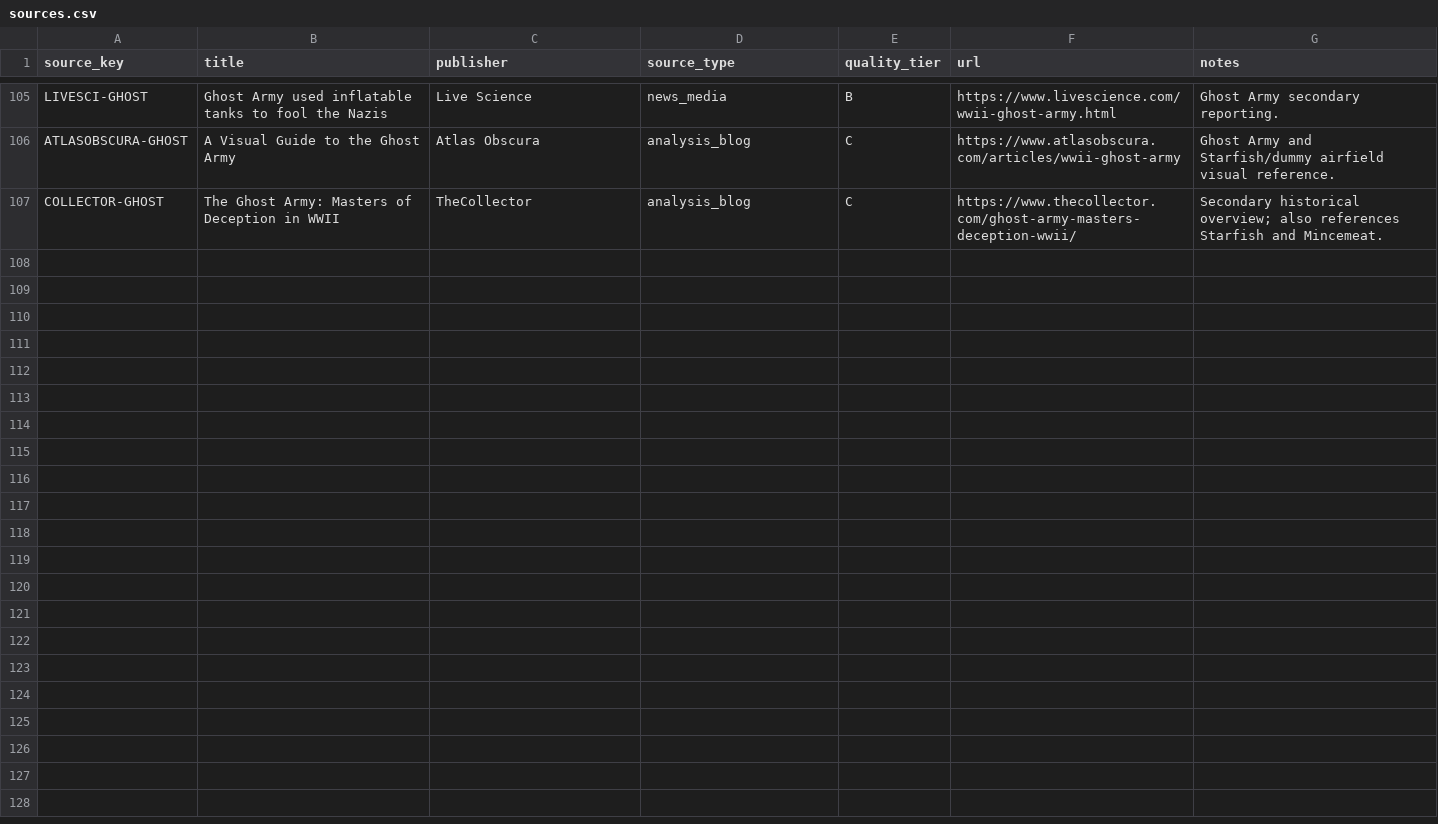
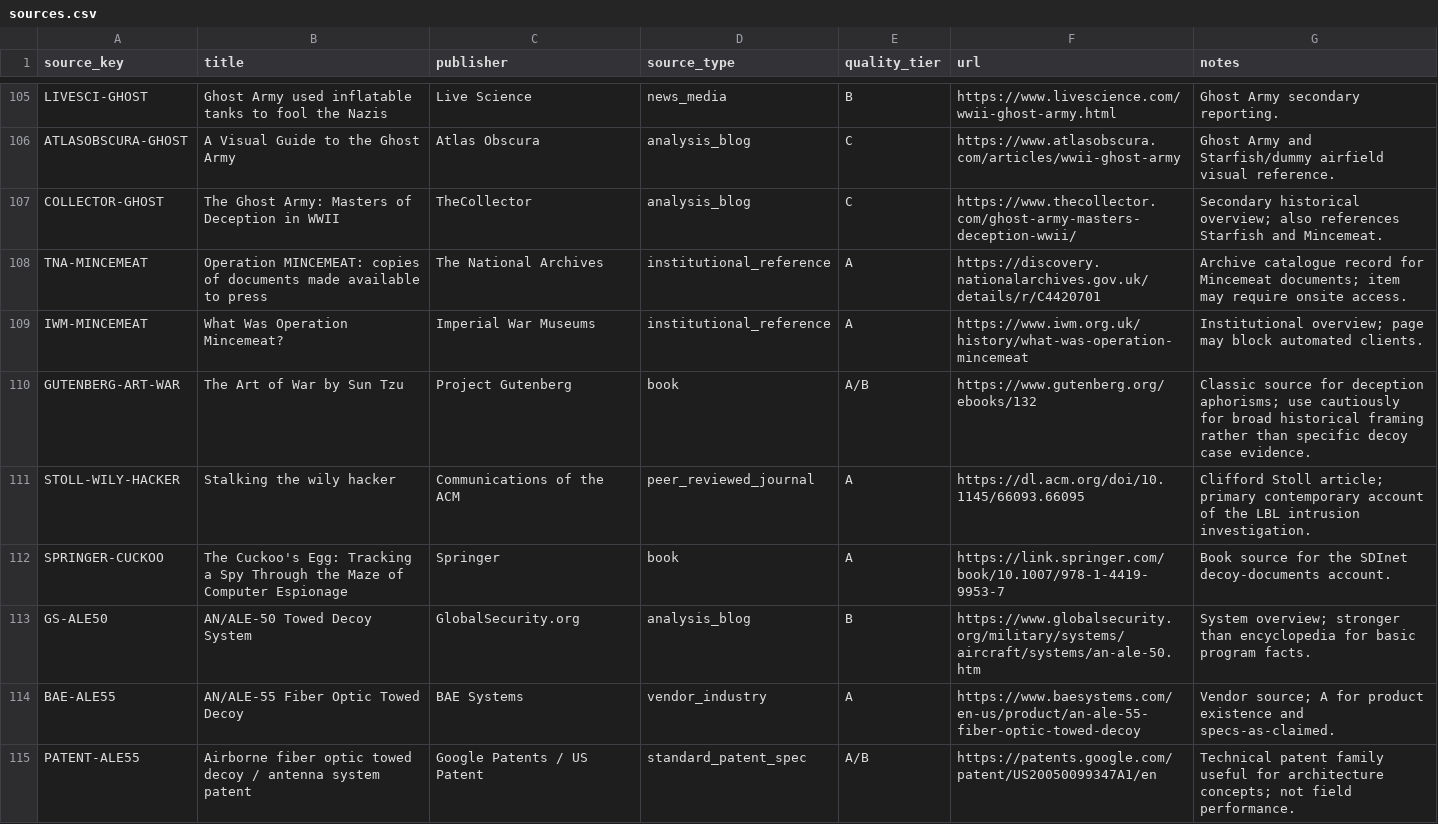
Before and after one commit to MichaelCSHN/awesome-decoys, a CSV file: data/sources.csv, drawn as a sheet; only a part is shown, gaps mark what is left out; the diff covers the shown part only.

Commit message:
Improve source quality coverage and validation

```diff
--- a/data/sources.csv
+++ b/data/sources.csv
@@ -107 +107,9 @@ ATLASOBSCURA-GHOST,A Visual Guide to the Ghost Army,Atlas Obscura,analysis_blog,
 COLLECTOR-GHOST,The Ghost Army: Masters of Deception in WWII,TheCollector,analysis_blog,C,https://www.thecollector.com/ghost-army-masters-deception-wwii/,Secondary historical overview; also references Starfish and Mincemeat.
+TNA-MINCEMEAT,Operation MINCEMEAT: copies of documents made available to press,The National Archives,institutional_reference,A,https://discovery.nationalarchives.gov.uk/details/r/C4420701,Archive catalogue record for Mincemeat documents; item may require onsite access.
+IWM-MINCEMEAT,What Was Operation Mincemeat?,Imperial War Museums,institutional_reference,A,https://www.iwm.org.uk/history/what-was-operation-mincemeat,Institutional overview; page may block automated clients.
+GUTENBERG-ART-WAR,The Art of War by Sun Tzu,Project Gutenberg,book,A/B,https://www.gutenberg.org/ebooks/132,Classic source for deception aphorisms; use cautiously for broad historical framing rather than specific decoy case evidence.
+STOLL-WILY-HACKER,Stalking the wily hacker,Communications of the ACM,peer_reviewed_journal,A,https://dl.acm.org/doi/10.1145/66093.66095,Clifford Stoll article; primary contemporary account of the LBL intrusion investigation.
+SPRINGER-CUCKOO,The Cuckoo's Egg: Tracking a Spy Through the Maze of Computer Espionage,Springer,book,A,https://link.springer.com/book/10.1007/978-1-4419-9953-7,Book source for the SDInet decoy-documents account.
+GS-ALE50,AN/ALE-50 Towed Decoy System,GlobalSecurity.org,analysis_blog,B,https://www.globalsecurity.org/military/systems/aircraft/systems/an-ale-50.htm,System overview; stronger than encyclopedia for basic program facts.
+BAE-ALE55,AN/ALE-55 Fiber Optic Towed Decoy,BAE Systems,vendor_industry,A,https://www.baesystems.com/en-us/product/an-ale-55-fiber-optic-towed-decoy,Vendor source; A for product existence and specs-as-claimed.
+PATENT-ALE55,Airborne fiber optic towed decoy / antenna system patent,Google Patents / US Patent,standard_patent_spec,A/B,https://patents.google.com/patent/US20050099347A1/en,Technical patent family useful for architecture concepts; not field performance.
```
Also changed, not shown: 8 added rows elsewhere in this file, data/cases.csv, 7 other files.
